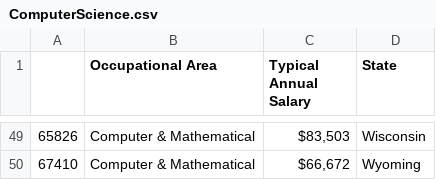
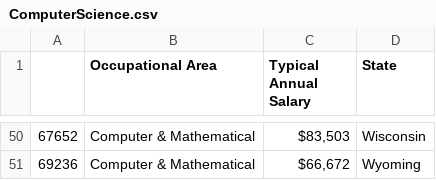
Before and after one commit to StruckChris/NPC, a CSV file: ComputerScience.csv, drawn as a sheet; only a part is shown, gaps mark what is left out; the diff covers the shown part only.

```diff
--- a/ComputerScience.csv
+++ b/ComputerScience.csv
@@ -49,2 +50,2 @@
-65826,Computer & Mathematical,"$83,503 ",Wisconsin
-67410,Computer & Mathematical,"$66,672 ",Wyoming
+67652,Computer & Mathematical,"$83,503 ",Wisconsin
+69236,Computer & Mathematical,"$66,672 ",Wyoming
```
Also changed, not shown: 1 added row and 27 edited cells elsewhere in this file, 5 other files.
